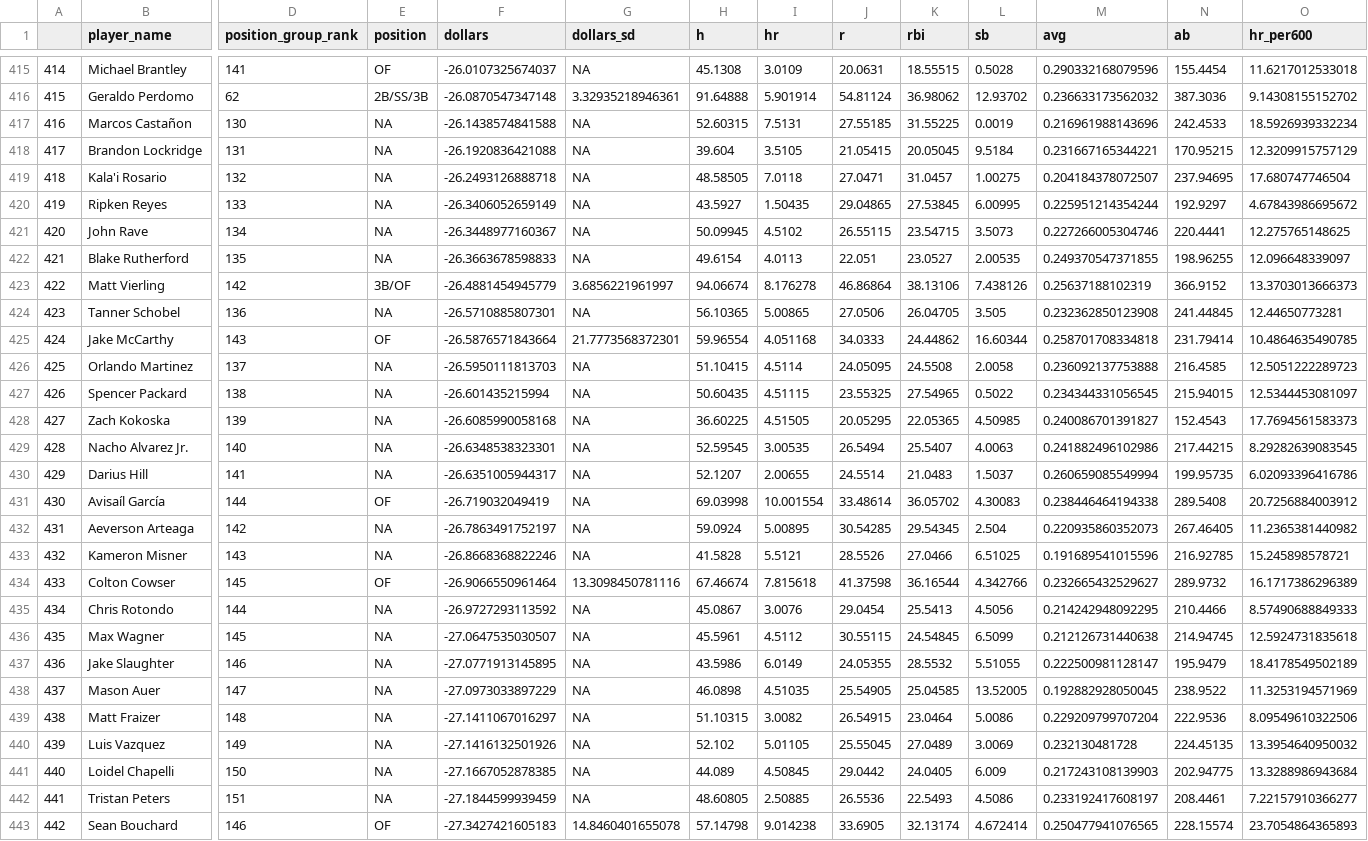
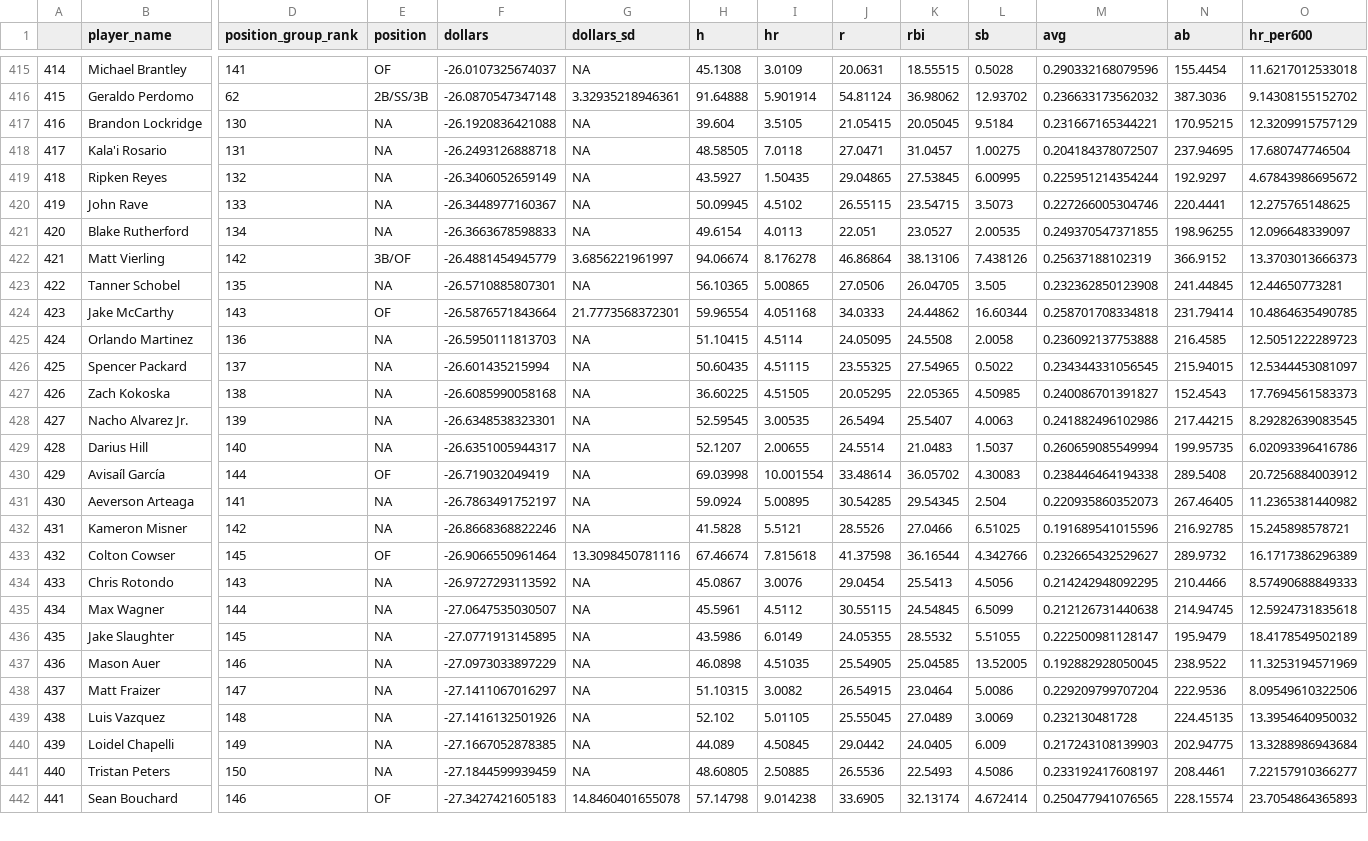
Before and after one commit to SamuelLachance/Betting, a CSV file: ottoneu/all_hitters.csv, drawn as a sheet; only a part is shown, gaps mark what is left out; removed rows and columns are numbered as before the commit, all else as after; rows hold the shown columns only; the diff covers the shown part only; the diff names each change by its address in the sheet, - before the commit and + after, or states it on an @@ line.

```diff
--- a/ottoneu/all_hitters.csv
+++ b/ottoneu/all_hitters.csv
-row 417: 416 | Marcos Castañon | 130 | NA | -26.1438574841588 | NA | 52.60315 | 7.5131 | 27.55185 | 31.55225 | 0.0019 | 0.216961988143696 | 242.4533 | 18.5926939332234
@@ column A renumbered between rows 417 and 462 @@
-D417 (position_group_rank): 131
+D417 (position_group_rank): 130
-D418 (position_group_rank): 132
+D418 (position_group_rank): 131
-D419 (position_group_rank): 133
+D419 (position_group_rank): 132
-D420 (position_group_rank): 134
+D420 (position_group_rank): 133
-D421 (position_group_rank): 135
+D421 (position_group_rank): 134
-D423 (position_group_rank): 136
+D423 (position_group_rank): 135
-D425 (position_group_rank): 137
+D425 (position_group_rank): 136
-D426 (position_group_rank): 138
+D426 (position_group_rank): 137
-D427 (position_group_rank): 139
+D427 (position_group_rank): 138
-D428 (position_group_rank): 140
+D428 (position_group_rank): 139
-D429 (position_group_rank): 141
+D429 (position_group_rank): 140
-D431 (position_group_rank): 142
+D431 (position_group_rank): 141
-D432 (position_group_rank): 143
+D432 (position_group_rank): 142
-D434 (position_group_rank): 144
+D434 (position_group_rank): 143
-D435 (position_group_rank): 145
+D435 (position_group_rank): 144
-D436 (position_group_rank): 146
+D436 (position_group_rank): 145
-D437 (position_group_rank): 147
+D437 (position_group_rank): 146
-D438 (position_group_rank): 148
+D438 (position_group_rank): 147
-D439 (position_group_rank): 149
+D439 (position_group_rank): 148
-D440 (position_group_rank): 150
+D440 (position_group_rank): 149
-D441 (position_group_rank): 151
+D441 (position_group_rank): 150
```
Also changed, not shown: 1 added row and 15 edited cells elsewhere in this file, ottoneu/all_pitchers.csv, ottoneu/bum_bum_pitchers.csv, 4 other files.
